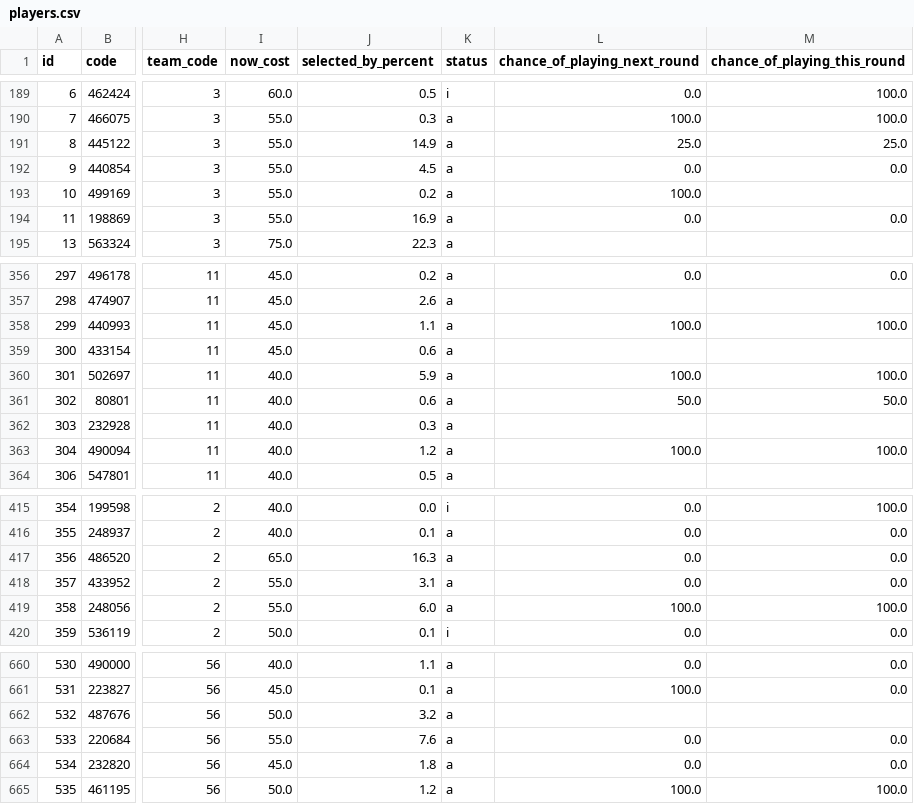
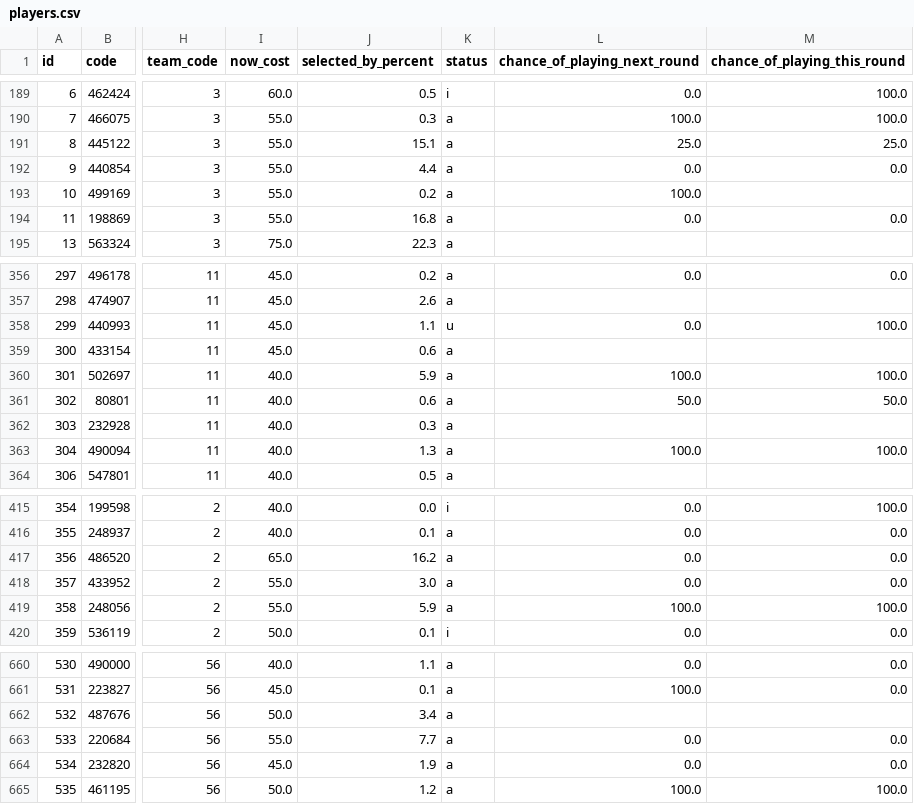
Before and after one commit to quocanhdayyy/footballmanager, a CSV file: data/players.csv, drawn as a sheet; only a part is shown, gaps mark what is left out; the diff covers the shown part only; the diff names each change by its address in the sheet, - before the commit and + after, or states it on an @@ line.

```diff
--- a/data/players.csv
+++ b/data/players.csv
-J191 (selected_by_percent): 14.9
+J191 (selected_by_percent): 15.1
-J192 (selected_by_percent): 4.5
+J192 (selected_by_percent): 4.4
-J194 (selected_by_percent): 16.9
+J194 (selected_by_percent): 16.8
-K358 (status): a
+K358 (status): u
-L358 (chance_of_playing_next_round): 100.0
+L358 (chance_of_playing_next_round): 0.0
-J363 (selected_by_percent): 1.2
+J363 (selected_by_percent): 1.3
-J417 (selected_by_percent): 16.3
+J417 (selected_by_percent): 16.2
-J418 (selected_by_percent): 3.1
+J418 (selected_by_percent): 3.0
-J419 (selected_by_percent): 6.0
+J419 (selected_by_percent): 5.9
-J662 (selected_by_percent): 3.2
+J662 (selected_by_percent): 3.4
-J663 (selected_by_percent): 7.6
+J663 (selected_by_percent): 7.7
-J664 (selected_by_percent): 1.8
+J664 (selected_by_percent): 1.9
```
Also changed, not shown: 61 edited cells elsewhere in this file.
